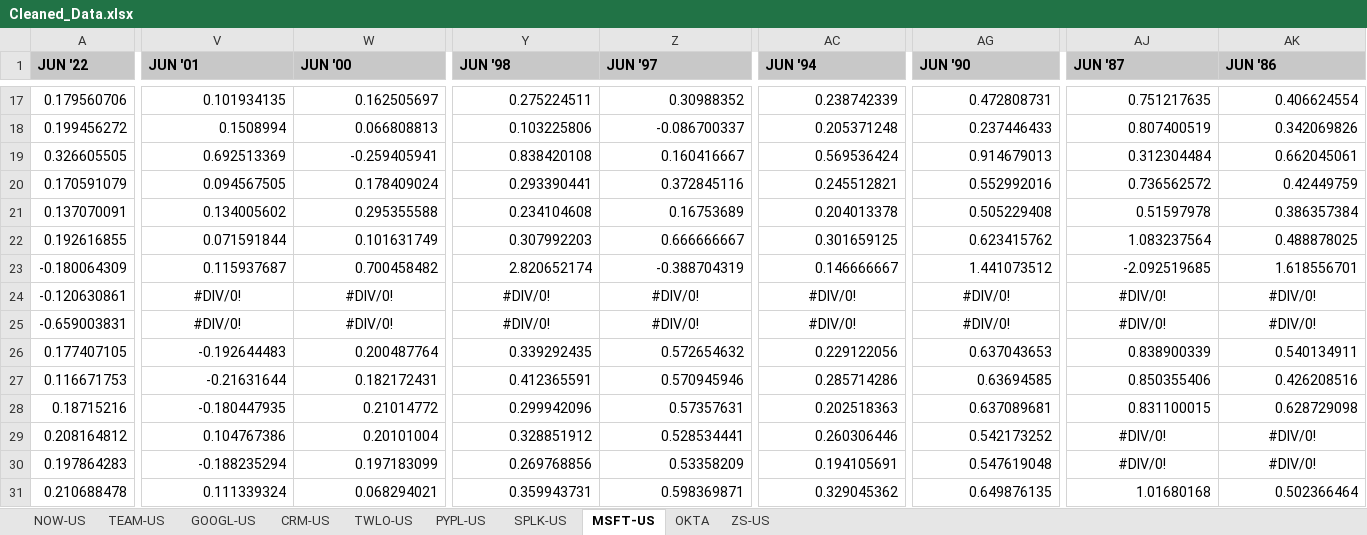
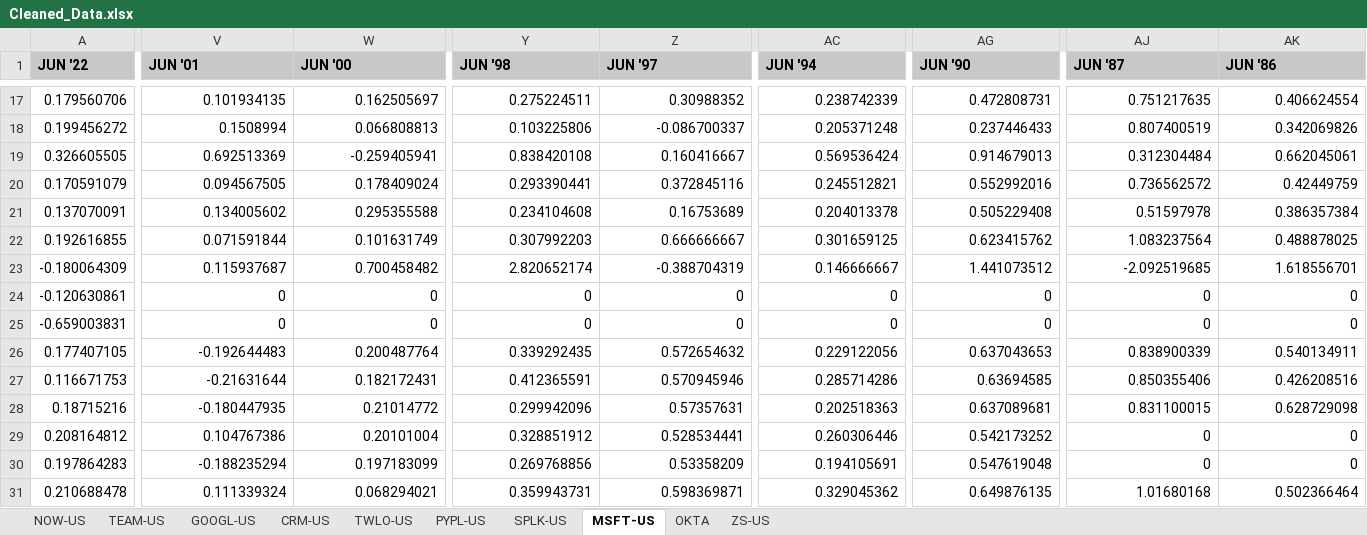
Before and after one commit to holden-cormier/ml_final, an Excel workbook: data/Cleaned_Data.xlsx, sheet MSFT-US, drawn as a sheet; only a part is shown, gaps mark what is left out; values as stored, in another font and other column widths than the file's, no borders; the diff covers the shown part only; the diff names each change by its address in the sheet, - before the commit and + after, or states it on an @@ line.

```diff
--- a/data/Cleaned_Data.xlsx (sheet MSFT-US)
+++ b/data/Cleaned_Data.xlsx (sheet MSFT-US)
-V24:AC24 alignment: center
+V24:AC24 alignment: right
-V24:V25 (JUN '01): #DIV/0!
+V24:V25 (JUN '01): 0
-W24:W25 (JUN '00): #DIV/0!
+W24:W25 (JUN '00): 0
-Y24:Y25 (JUN '98): #DIV/0!
+Y24:Y25 (JUN '98): 0
-Z24:Z25 (JUN '97): #DIV/0!
+Z24:Z25 (JUN '97): 0
-AC24:AC25 (JUN '94): #DIV/0!
+AC24:AC25 (JUN '94): 0
-AG24:AG25 (JUN '90): #DIV/0!
+AG24:AG25 (JUN '90): 0
-AG24:AK24 alignment: center
+AG24:AK24 alignment: right
-AJ24:AJ25 (JUN '87): #DIV/0!
+AJ24:AJ25 (JUN '87): 0
-AK24:AK25 (JUN '86): #DIV/0!
+AK24:AK25 (JUN '86): 0
-V25:W25 alignment: center
+V25:W25 alignment: right
-Y25:Z25 alignment: center
+Y25:Z25 alignment: right
-AC25:AK25 alignment: center
+AC25:AK25 alignment: right
-AJ29:AJ30 (JUN '87): #DIV/0!
+AJ29:AJ30 (JUN '87): 0
-AJ29:AK30 alignment: center
+AJ29:AK30 alignment: right
-AK29:AK30 (JUN '86): #DIV/0!
+AK29:AK30 (JUN '86): 0
```
Also changed, not shown: 19 edited cells and cell formats elsewhere in this sheet, sheet SPLK-US, sheet NOW-US, sheet CRM-US, sheet ZS-US, sheet OKTA, sheet TEAM-US, 3 more sheets, 1 other file.
